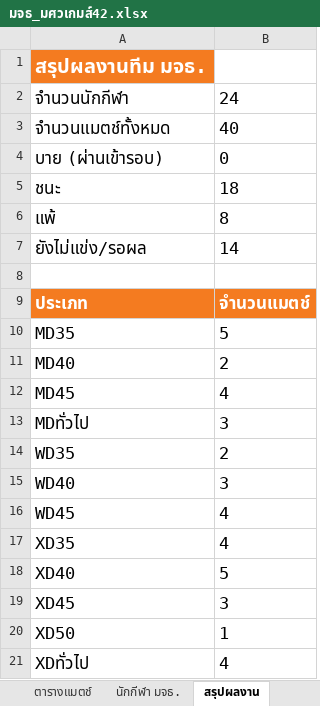
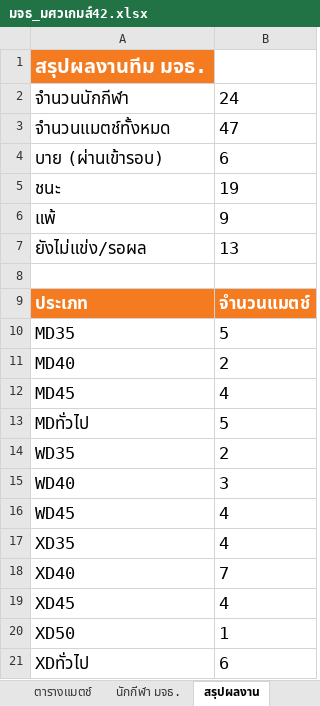
Before and after one commit to tayakorn221/kmutt-swu-games-42, an Excel workbook: มจธ_มศวเกมส์42.xlsx, sheet สรุปผลงาน, drawn as a sheet; values as stored, in another font and other column widths than the file's, no borders; the diff names each change by its address in the sheet, - before the commit and + after, or states it on an @@ line.

```diff
--- a/มจธ_มศวเกมส์42.xlsx (sheet สรุปผลงาน)
+++ b/มจธ_มศวเกมส์42.xlsx (sheet สรุปผลงาน)
-B3: 40
+B3: 47
-B4: 0
+B4: 6
-B5: 18
+B5: 19
-B6: 8
+B6: 9
-B7: 14
+B7: 13
-B13: 3
+B13: 5
-B18: 5
+B18: 7
-B19: 3
+B19: 4
-B21: 4
+B21: 6
```
Also changed, not shown: sheet ตารางแมตช์, 5 other files.
